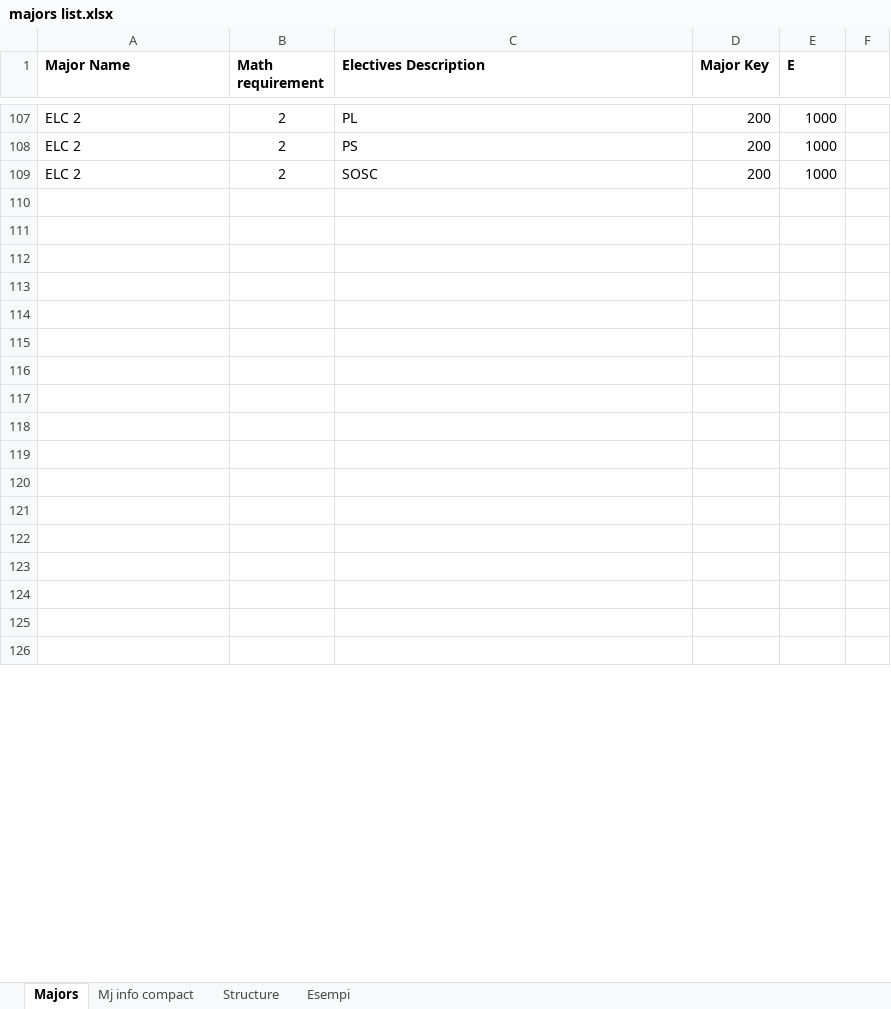
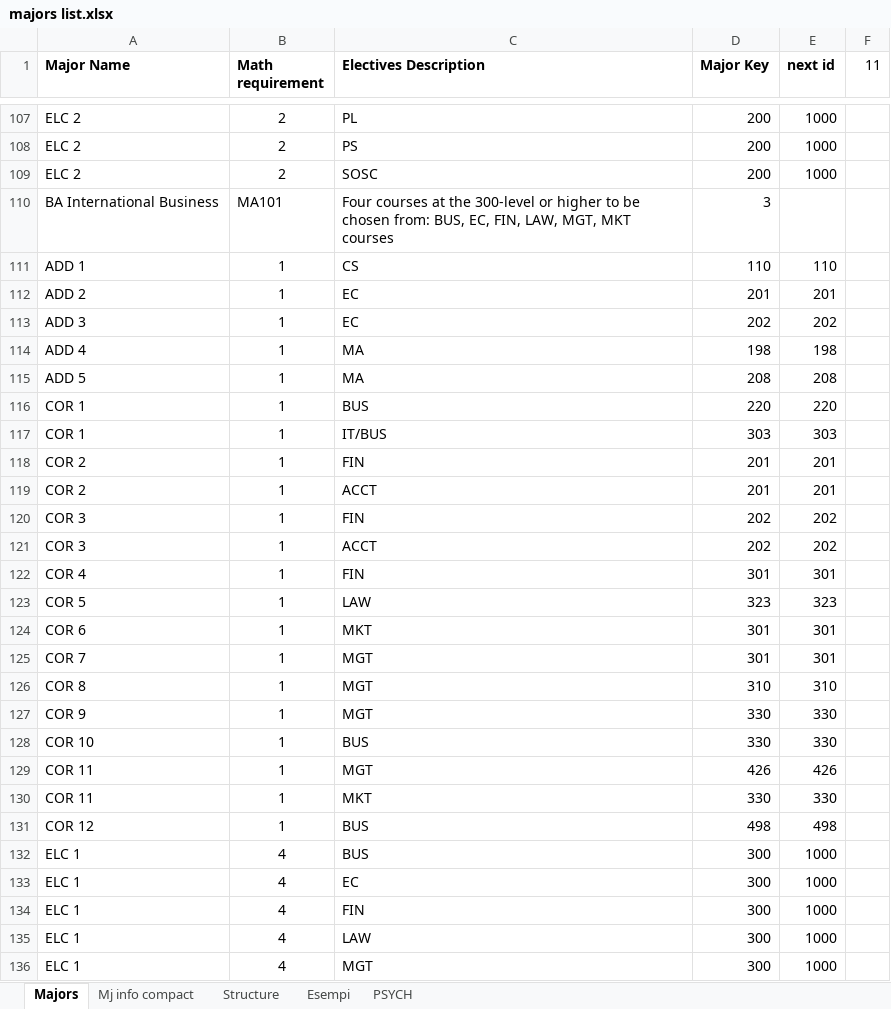
Before and after one commit to pangelini9/advising, an Excel workbook: prerequisites/trial prereq/execution_files/majors list.xlsx, sheet Majors, drawn as a sheet; only a part is shown, gaps mark what is left out; values as stored, in another font and other column widths than the file's, no borders; conditional formats not drawn; the diff covers the shown part only; the diff names each change by its address in the sheet, - before the commit and + after, or states it on an @@ line.

```diff
--- a/prerequisites/trial prereq/execution_files/majors list.xlsx (sheet Majors)
+++ b/prerequisites/trial prereq/execution_files/majors list.xlsx (sheet Majors)
+sheet tab: PSYCH
-E1: E
+E1: next id
-F1: (empty)
+F1: 11
-row 110: (empty)
+row 110: BA International Business | MA101 | Four courses at the 300-level or higher to be chosen from: BUS, EC, FIN, LAW, MGT, MKT courses | 3
-row 111: (empty)
+row 111: ADD 1 | 1 | CS | 110 | 110
-row 112: (empty)
+row 112: ADD 2 | 1 | EC | 201 | 201
-row 113: (empty)
+row 113: ADD 3 | 1 | EC | 202 | 202
-row 114: (empty)
+row 114: ADD 4 | 1 | MA | 198 | 198
-row 115: (empty)
+row 115: ADD 5 | 1 | MA | 208 | 208
-row 116: (empty)
+row 116: COR 1 | 1 | BUS | 220 | 220
-row 117: (empty)
+row 117: COR 1 | 1 | IT/BUS | 303 | 303
-row 118: (empty)
+row 118: COR 2 | 1 | FIN | 201 | 201
-row 119: (empty)
+row 119: COR 2 | 1 | ACCT | 201 | 201
-row 120: (empty)
+row 120: COR 3 | 1 | FIN | 202 | 202
-row 121: (empty)
+row 121: COR 3 | 1 | ACCT | 202 | 202
-row 122: (empty)
+row 122: COR 4 | 1 | FIN | 301 | 301
-row 123: (empty)
+row 123: COR 5 | 1 | LAW | 323 | 323
-row 124: (empty)
+row 124: COR 6 | 1 | MKT | 301 | 301
-row 125: (empty)
+row 125: COR 7 | 1 | MGT | 301 | 301
-row 126: (empty)
+row 126: COR 8 | 1 | MGT | 310 | 310
+row 127: COR 9 | 1 | MGT | 330 | 330
+row 128: COR 10 | 1 | BUS | 330 | 330
+row 129: COR 11 | 1 | MGT | 426 | 426
+row 130: COR 11 | 1 | MKT | 330 | 330
+row 131: COR 12 | 1 | BUS | 498 | 498
+row 132: ELC 1 | 4 | BUS | 300 | 1000
+row 133: ELC 1 | 4 | EC | 300 | 1000
+row 134: ELC 1 | 4 | FIN | 300 | 1000
+row 135: ELC 1 | 4 | LAW | 300 | 1000
+row 136: ELC 1 | 4 | MGT | 300 | 1000
```
Also changed, not shown: 138 added rows, 2 removed rows and 19 edited cells elsewhere in this sheet, sheet Mj info compact, charts or pictures, 3 other files.
